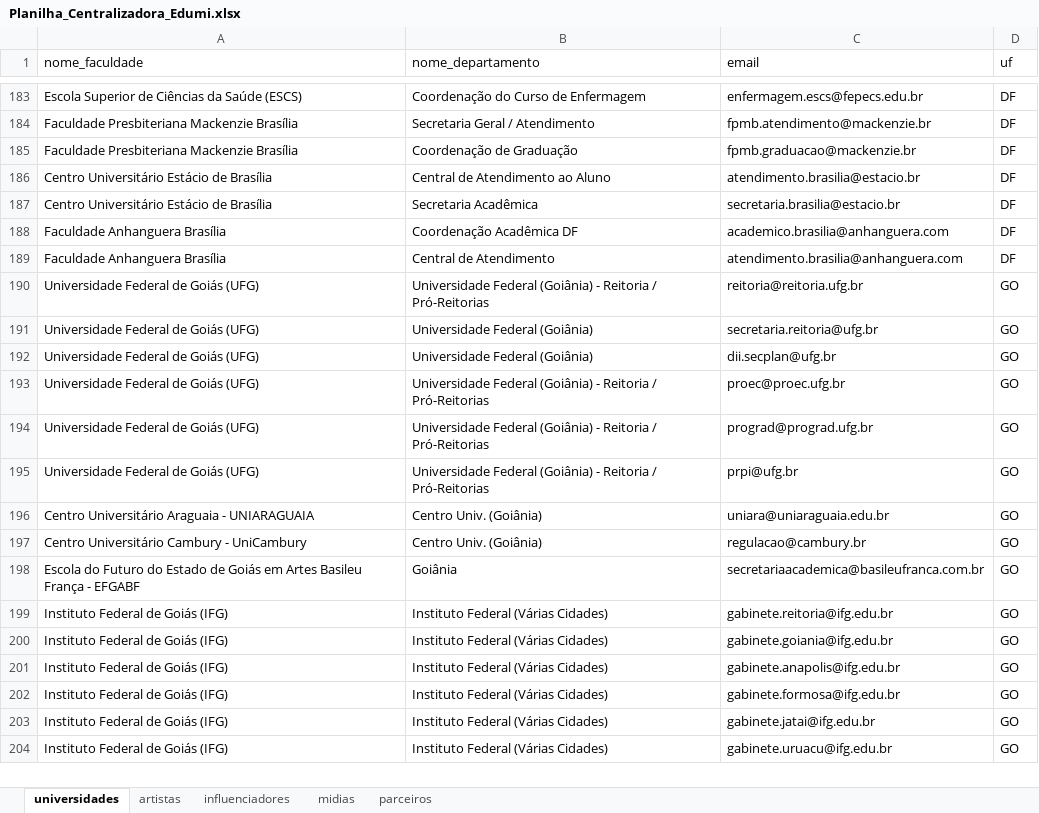
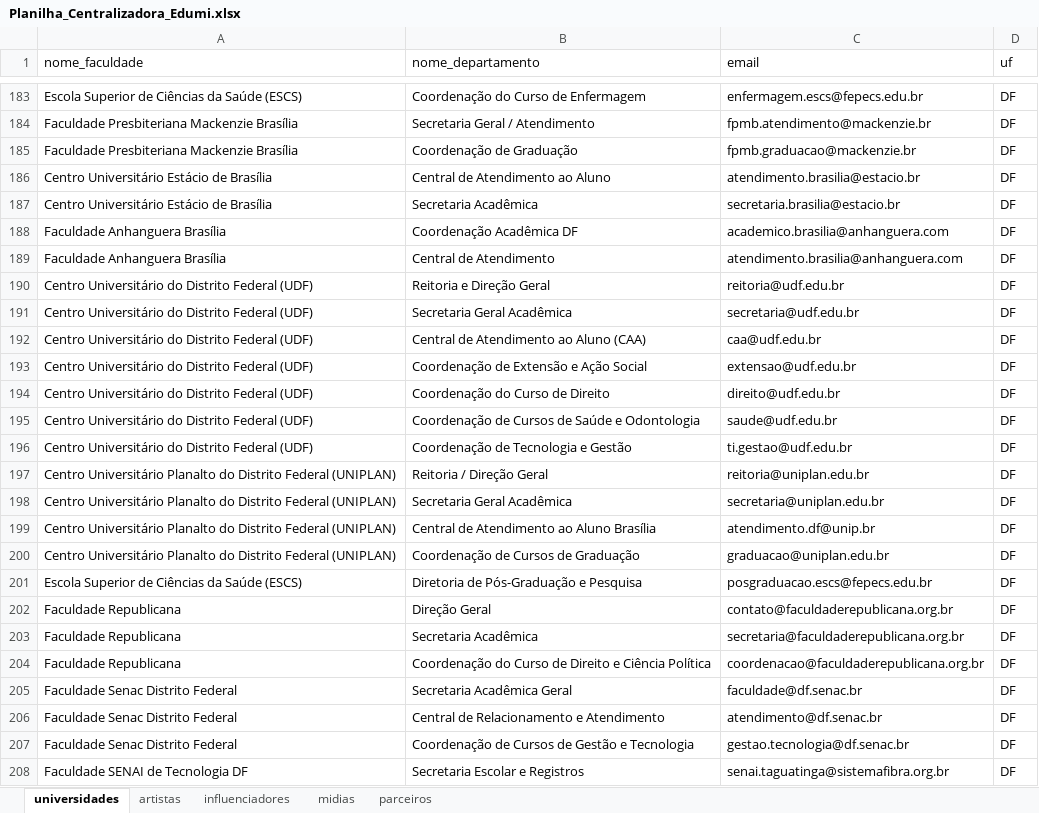
Before and after one commit to alexmsza/freela-edumi, an Excel workbook: Planilha_Centralizadora_Edumi.xlsx, sheet universidades, drawn as a sheet; only a part is shown, gaps mark what is left out; the shorter side is filled out with more unchanged rows; values as stored, in another font and other column widths than the file's, no borders; the diff covers the shown part only; the diff names each change by its address in the sheet, - before the commit and + after, or states it on an @@ line.

Commit message:
feat(marco1): consolidação integral do DF com 223 contatos (UnB, IFB 10 campi e privadas)

```diff
--- a/Planilha_Centralizadora_Edumi.xlsx (sheet universidades)
+++ b/Planilha_Centralizadora_Edumi.xlsx (sheet universidades)
+row 190: Centro Universitário do Distrito Federal (UDF) | Reitoria e Direção Geral | reitoria@udf.edu.br | DF
+row 191: Centro Universitário do Distrito Federal (UDF) | Secretaria Geral Acadêmica | secretaria@udf.edu.br | DF
+row 192: Centro Universitário do Distrito Federal (UDF) | Central de Atendimento ao Aluno (CAA) | caa@udf.edu.br | DF
+row 193: Centro Universitário do Distrito Federal (UDF) | Coordenação de Extensão e Ação Social | extensao@udf.edu.br | DF
+row 194: Centro Universitário do Distrito Federal (UDF) | Coordenação do Curso de Direito | direito@udf.edu.br | DF
+row 195: Centro Universitário do Distrito Federal (UDF) | Coordenação de Cursos de Saúde e Odontologia | saude@udf.edu.br | DF
+row 196: Centro Universitário do Distrito Federal (UDF) | Coordenação de Tecnologia e Gestão | ti.gestao@udf.edu.br | DF
+row 197: Centro Universitário Planalto do Distrito Federal (UNIPLAN) | Reitoria / Direção Geral | reitoria@uniplan.edu.br | DF
+row 198: Centro Universitário Planalto do Distrito Federal (UNIPLAN) | Secretaria Geral Acadêmica | secretaria@uniplan.edu.br | DF
+row 199: Centro Universitário Planalto do Distrito Federal (UNIPLAN) | Central de Atendimento ao Aluno Brasília | atendimento.df@unip.br | DF
+row 200: Centro Universitário Planalto do Distrito Federal (UNIPLAN) | Coordenação de Cursos de Graduação | graduacao@uniplan.edu.br | DF
+row 201: Escola Superior de Ciências da Saúde (ESCS) | Diretoria de Pós-Graduação e Pesquisa | posgraduacao.escs@fepecs.edu.br | DF
+row 202: Faculdade Republicana | Direção Geral | contato@faculdaderepublicana.org.br | DF
+row 203: Faculdade Republicana | Secretaria Acadêmica | secretaria@faculdaderepublicana.org.br | DF
+row 204: Faculdade Republicana | Coordenação do Curso de Direito e Ciência Política | coordenacao@faculdaderepublicana.org.br | DF
+row 205: Faculdade Senac Distrito Federal | Secretaria Acadêmica Geral | faculdade@df.senac.br | DF
+row 206: Faculdade Senac Distrito Federal | Central de Relacionamento e Atendimento | atendimento@df.senac.br | DF
+row 207: Faculdade Senac Distrito Federal | Coordenação de Cursos de Gestão e Tecnologia | gestao.tecnologia@df.senac.br | DF
+row 208: Faculdade SENAI de Tecnologia DF | Secretaria Escolar e Registros | senai.taguatinga@sistemafibra.org.br | DF
```
Also changed, not shown: 16 added rows, 1 removed row and 138 edited cells elsewhere in this sheet, 5 other files.
